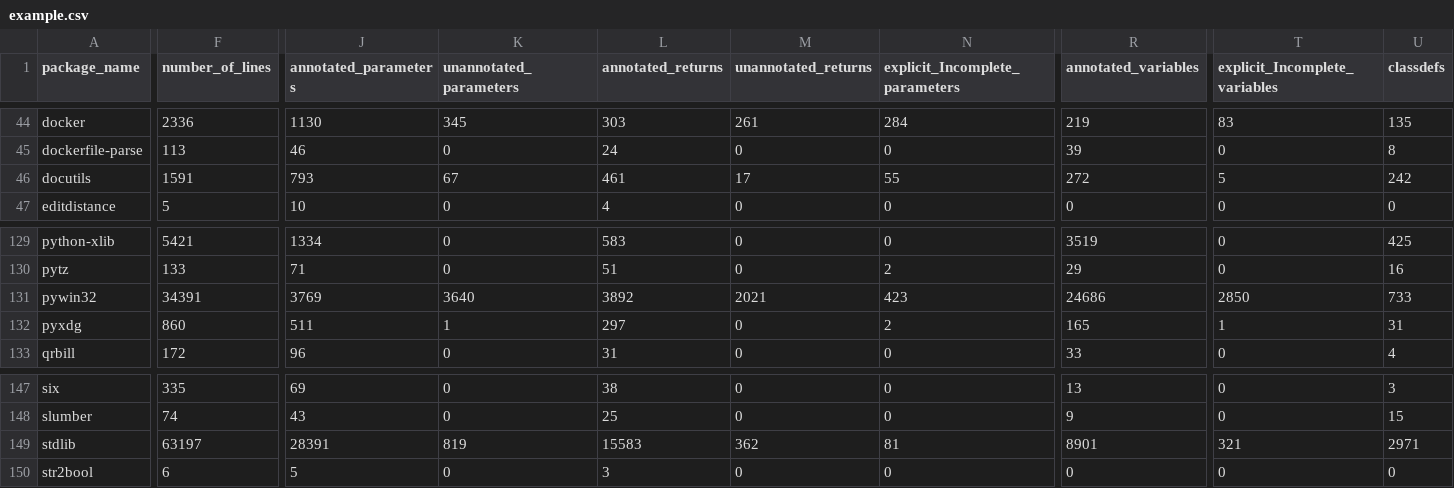
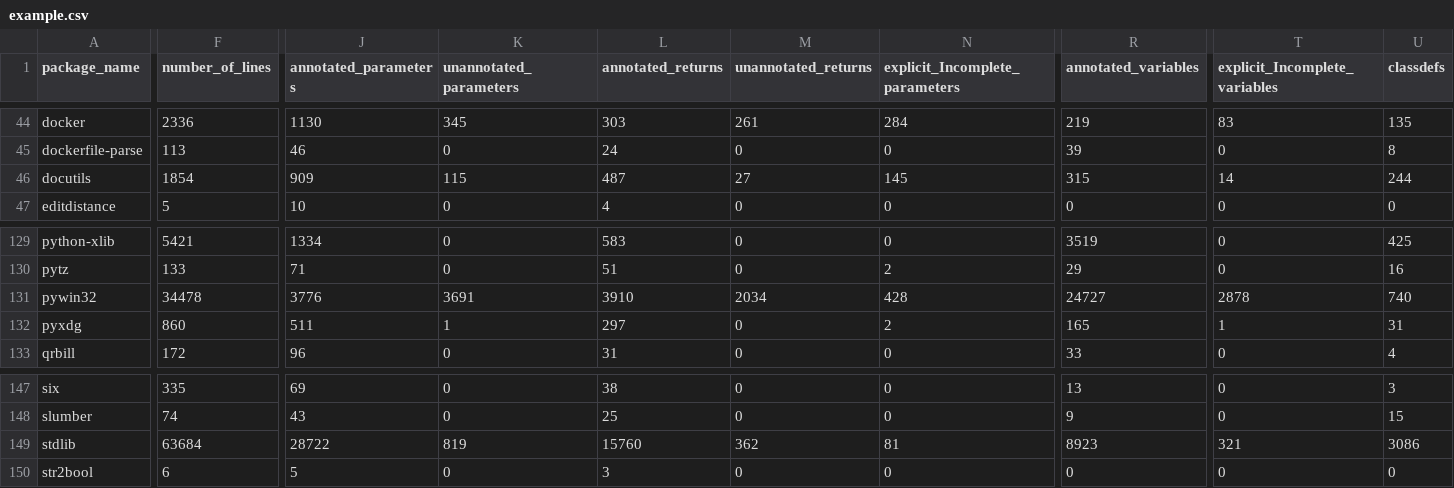
Before and after one commit to AlexWaygood/typeshed-stats, a CSV file: examples/example.csv, drawn as a sheet; only a part is shown, gaps mark what is left out; the diff covers the shown part only; the diff names each change by its address in the sheet, - before the commit and + after, or states it on an @@ line.

Commit message:
👷 Automated regeneration of examples and docs

```diff
--- a/examples/example.csv
+++ b/examples/example.csv
-F46 (number_of_lines): 1591
+F46 (number_of_lines): 1854
-J46 (annotated_parameters): 793
+J46 (annotated_parameters): 909
-K46 (unannotated_parameters): 67
+K46 (unannotated_parameters): 115
-L46 (annotated_returns): 461
+L46 (annotated_returns): 487
-M46 (unannotated_returns): 17
+M46 (unannotated_returns): 27
-N46 (explicit_Incomplete_parameters): 55
+N46 (explicit_Incomplete_parameters): 145
-R46 (annotated_variables): 272
+R46 (annotated_variables): 315
-T46 (explicit_Incomplete_variables): 5
+T46 (explicit_Incomplete_variables): 14
-U46 (classdefs): 242
+U46 (classdefs): 244
-F131 (number_of_lines): 34391
+F131 (number_of_lines): 34478
-J131 (annotated_parameters): 3769
+J131 (annotated_parameters): 3776
-K131 (unannotated_parameters): 3640
+K131 (unannotated_parameters): 3691
-L131 (annotated_returns): 3892
+L131 (annotated_returns): 3910
-M131 (unannotated_returns): 2021
+M131 (unannotated_returns): 2034
-N131 (explicit_Incomplete_parameters): 423
+N131 (explicit_Incomplete_parameters): 428
-R131 (annotated_variables): 24686
+R131 (annotated_variables): 24727
-T131 (explicit_Incomplete_variables): 2850
+T131 (explicit_Incomplete_variables): 2878
-U131 (classdefs): 733
+U131 (classdefs): 740
-F149 (number_of_lines): 63197
+F149 (number_of_lines): 63684
-J149 (annotated_parameters): 28391
+J149 (annotated_parameters): 28722
-L149 (annotated_returns): 15583
+L149 (annotated_returns): 15760
-R149 (annotated_variables): 8901
+R149 (annotated_variables): 8923
-U149 (classdefs): 2971
+U149 (classdefs): 3086
```
Also changed, not shown: 5 edited cells elsewhere in this file, 2 other files.
